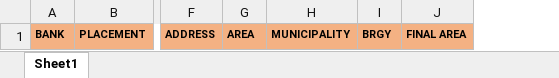
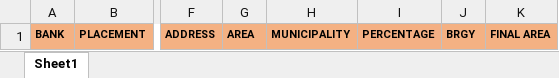
Before and after one commit to Randomboiii03/Excel-Automation, an Excel workbook: source/template.xlsx, sheet Sheet1, drawn as a sheet; only a part is shown, gaps mark what is left out; values as stored, in another font and other column widths than the file's, no borders; the diff names each change by its address in the sheet, - before the commit and + after, or states it on an @@ line.

```diff
--- a/source/template.xlsx (sheet Sheet1)
+++ b/source/template.xlsx (sheet Sheet1)
+column I, row 1: PERCENTAGE
```
Also changed, not shown: 21 other files.
